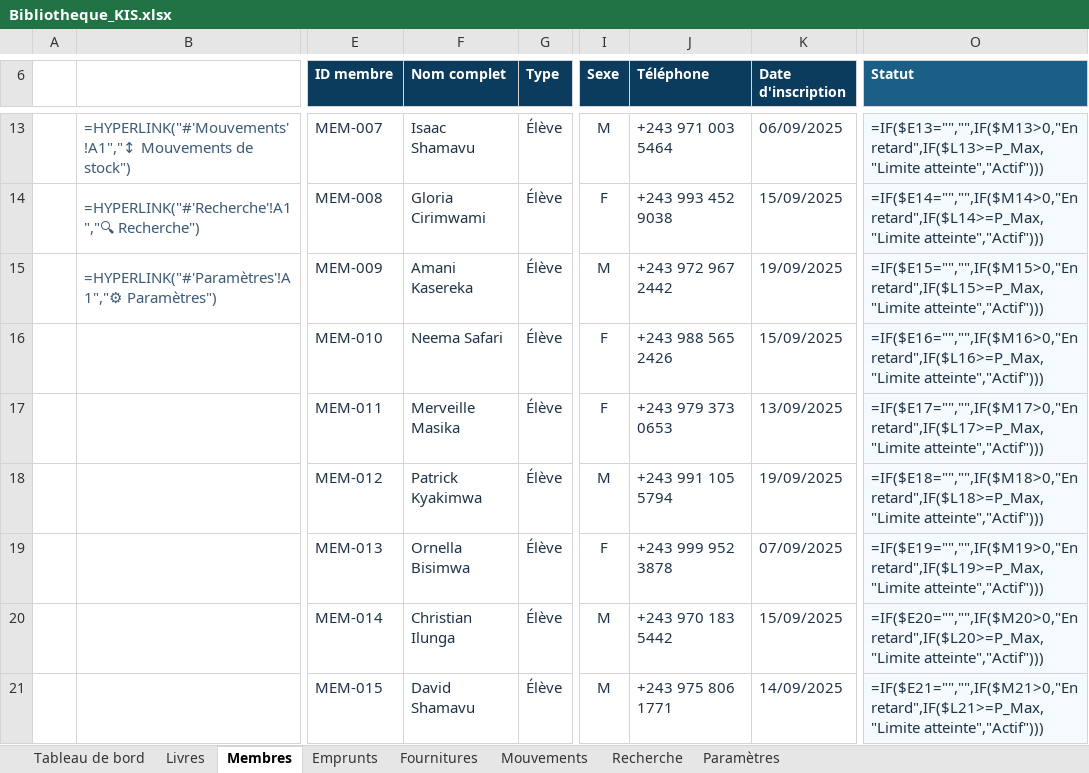
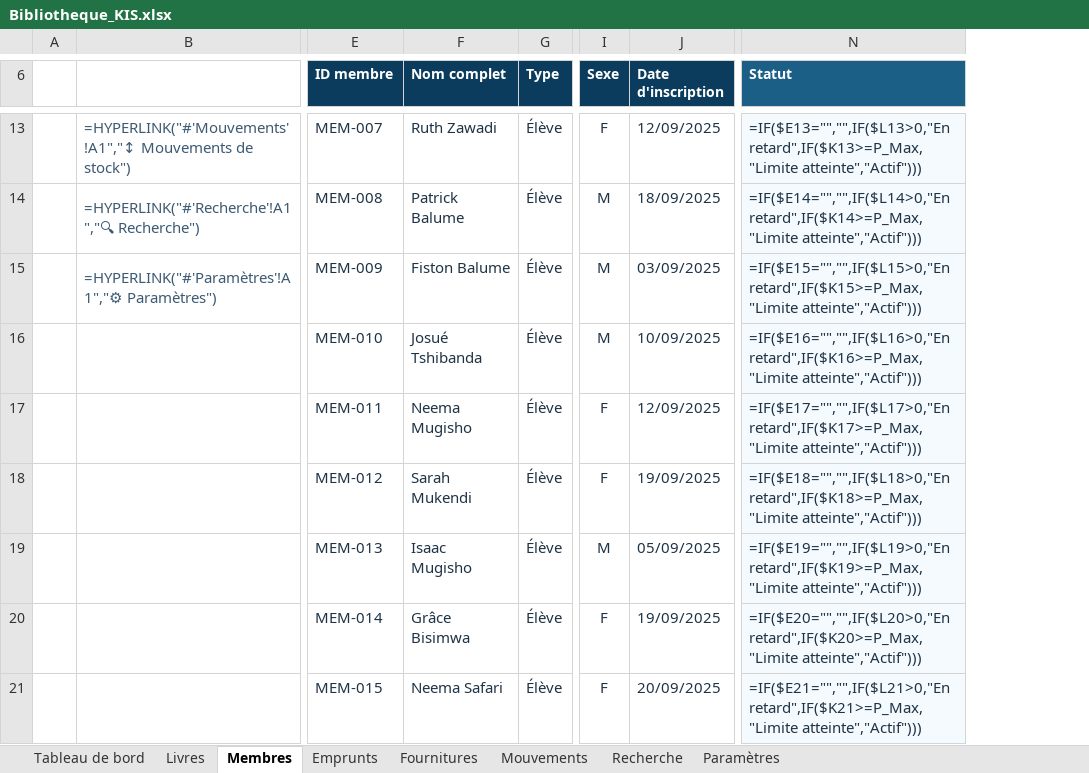
Before and after one commit to alexandretshimpaka062-afk/Alex, an Excel workbook: Bibliotheque_KIS.xlsx, sheet Membres, drawn as a sheet; only a part is shown, gaps mark what is left out; values as stored, in another font and other column widths than the file's, no borders; formulas without a stored value are shown as written; charts and pictures and conditional formats not drawn; removed rows and columns are numbered as before the commit, all else as after; the diff covers the shown part only; the diff names each change by its address in the sheet, - before the commit and + after, or states it on an @@ line.

```diff
--- a/Bibliotheque_KIS.xlsx (sheet Membres)
+++ b/Bibliotheque_KIS.xlsx (sheet Membres)
-column J (Téléphone), rows 13-21: +243 971 003 5464 | +243 993 452 9038 | +243 972 967 2442 | +243 988 565 2426 | +243 979 373 0653 | +243 991 105 5794 | +243 999 952 3878 | +243 970 183 5442 | +243 975 806 1771
-F13 (Nom complet): Isaac Shamavu
+F13 (Nom complet): Ruth Zawadi
-I13 (Sexe): M
+I13 (Sexe): F
-J13 (Date d'inscription): 06/09/2025
+J13 (Date d'inscription): 12/09/2025
-N13 (Statut): =IF($E13="","",IF($M13>0,"En retard",IF($L13>=P_Max,"Limite atteinte","Actif")))
+N13 (Statut): =IF($E13="","",IF($L13>0,"En retard",IF($K13>=P_Max,"Limite atteinte","Actif")))
-F14 (Nom complet): Gloria Cirimwami
+F14 (Nom complet): Patrick Balume
-I14 (Sexe): F
+I14 (Sexe): M
-J14 (Date d'inscription): 15/09/2025
+J14 (Date d'inscription): 18/09/2025
-N14 (Statut): =IF($E14="","",IF($M14>0,"En retard",IF($L14>=P_Max,"Limite atteinte","Actif")))
+N14 (Statut): =IF($E14="","",IF($L14>0,"En retard",IF($K14>=P_Max,"Limite atteinte","Actif")))
-F15 (Nom complet): Amani Kasereka
+F15 (Nom complet): Fiston Balume
-J15 (Date d'inscription): 19/09/2025
+J15 (Date d'inscription): 03/09/2025
-N15 (Statut): =IF($E15="","",IF($M15>0,"En retard",IF($L15>=P_Max,"Limite atteinte","Actif")))
+N15 (Statut): =IF($E15="","",IF($L15>0,"En retard",IF($K15>=P_Max,"Limite atteinte","Actif")))
-F16 (Nom complet): Neema Safari
+F16 (Nom complet): Josué Tshibanda
-I16 (Sexe): F
+I16 (Sexe): M
-J16 (Date d'inscription): 15/09/2025
+J16 (Date d'inscription): 10/09/2025
-N16 (Statut): =IF($E16="","",IF($M16>0,"En retard",IF($L16>=P_Max,"Limite atteinte","Actif")))
+N16 (Statut): =IF($E16="","",IF($L16>0,"En retard",IF($K16>=P_Max,"Limite atteinte","Actif")))
-F17 (Nom complet): Merveille Masika
+F17 (Nom complet): Neema Mugisho
-J17 (Date d'inscription): 13/09/2025
+J17 (Date d'inscription): 12/09/2025
-N17 (Statut): =IF($E17="","",IF($M17>0,"En retard",IF($L17>=P_Max,"Limite atteinte","Actif")))
+N17 (Statut): =IF($E17="","",IF($L17>0,"En retard",IF($K17>=P_Max,"Limite atteinte","Actif")))
-F18 (Nom complet): Patrick Kyakimwa
+F18 (Nom complet): Sarah Mukendi
-I18 (Sexe): M
+I18 (Sexe): F
-N18 (Statut): =IF($E18="","",IF($M18>0,"En retard",IF($L18>=P_Max,"Limite atteinte","Actif")))
+N18 (Statut): =IF($E18="","",IF($L18>0,"En retard",IF($K18>=P_Max,"Limite atteinte","Actif")))
-F19 (Nom complet): Ornella Bisimwa
+F19 (Nom complet): Isaac Mugisho
-I19 (Sexe): F
+I19 (Sexe): M
-J19 (Date d'inscription): 07/09/2025
+J19 (Date d'inscription): 05/09/2025
-N19 (Statut): =IF($E19="","",IF($M19>0,"En retard",IF($L19>=P_Max,"Limite atteinte","Actif")))
+N19 (Statut): =IF($E19="","",IF($L19>0,"En retard",IF($K19>=P_Max,"Limite atteinte","Actif")))
-F20 (Nom complet): Christian Ilunga
+F20 (Nom complet): Grâce Bisimwa
-I20:I21 (Sexe): M
+I20:I21 (Sexe): F
-J20 (Date d'inscription): 15/09/2025
+J20 (Date d'inscription): 19/09/2025
-N20 (Statut): =IF($E20="","",IF($M20>0,"En retard",IF($L20>=P_Max,"Limite atteinte","Actif")))
+N20 (Statut): =IF($E20="","",IF($L20>0,"En retard",IF($K20>=P_Max,"Limite atteinte","Actif")))
-F21 (Nom complet): David Shamavu
+F21 (Nom complet): Neema Safari
-J21 (Date d'inscription): 14/09/2025
+J21 (Date d'inscription): 20/09/2025
-N21 (Statut): =IF($E21="","",IF($M21>0,"En retard",IF($L21>=P_Max,"Limite atteinte","Actif")))
+N21 (Statut): =IF($E21="","",IF($L21>0,"En retard",IF($K21>=P_Max,"Limite atteinte","Actif")))
```
Also changed, not shown: 370 edited cells, cell formats and merged cells elsewhere in this sheet, sheet Mouvements, sheet Emprunts, sheet Tableau de bord, hidden cells, charts or pictures, 2 other files.
